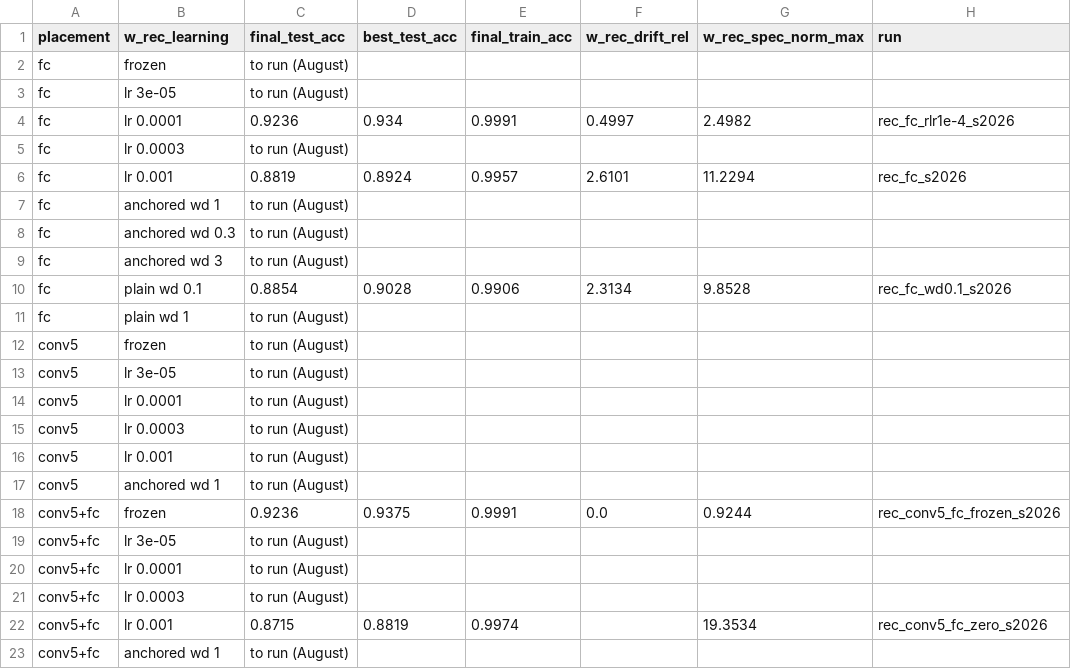
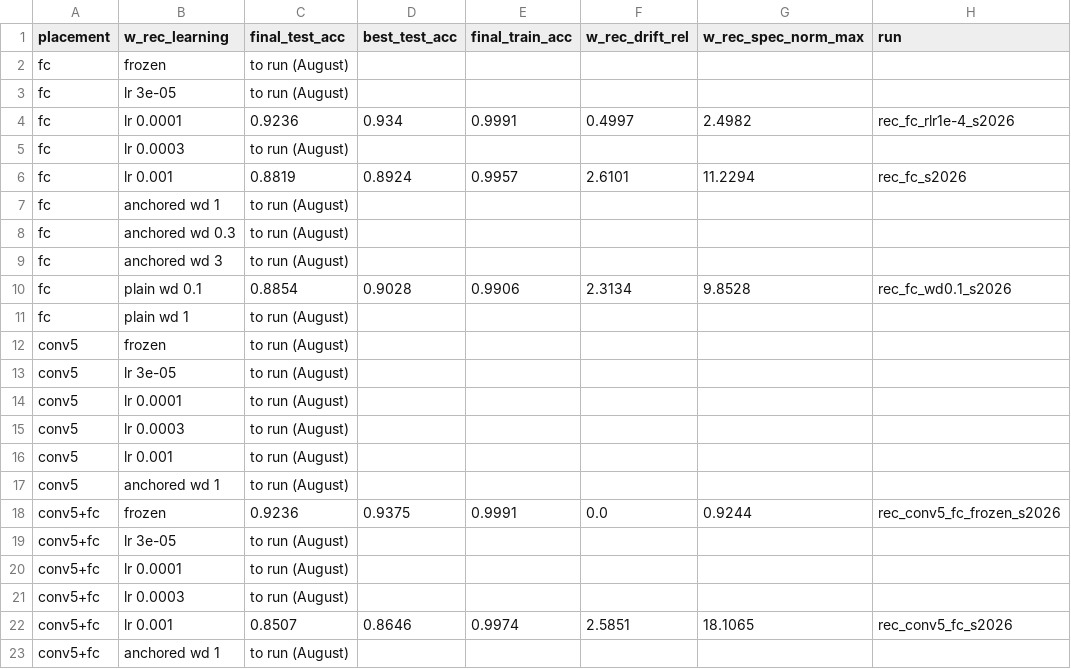
Before and after one commit to eb45/ece662-snn-recurrence, a CSV file: results/grid_table.csv, drawn as a sheet.

```diff
--- a/results/grid_table.csv
+++ b/results/grid_table.csv
@@ -21,3 +21,3 @@ conv5+fc,lr 0.0001,to run (August),,,,,
 conv5+fc,lr 0.0003,to run (August),,,,,
-conv5+fc,lr 0.001,0.8715,0.8819,0.9974,,19.3534,rec_conv5_fc_zero_s2026
+conv5+fc,lr 0.001,0.8507,0.8646,0.9974,2.5851,18.1065,rec_conv5_fc_s2026
 conv5+fc,anchored wd 1,to run (August),,,,,
```
Also changed, not shown: results/summary.csv, 1 other file.
